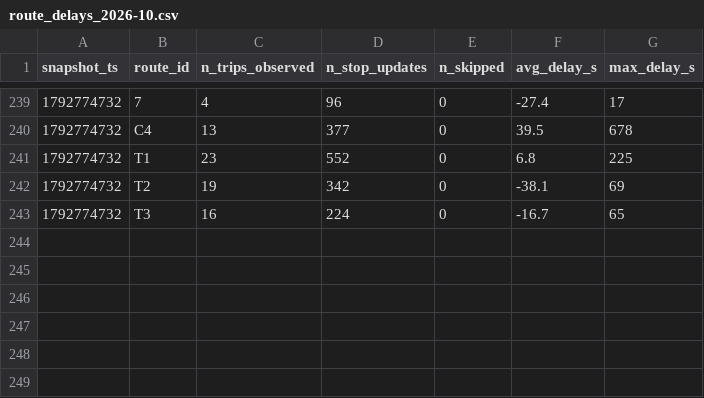
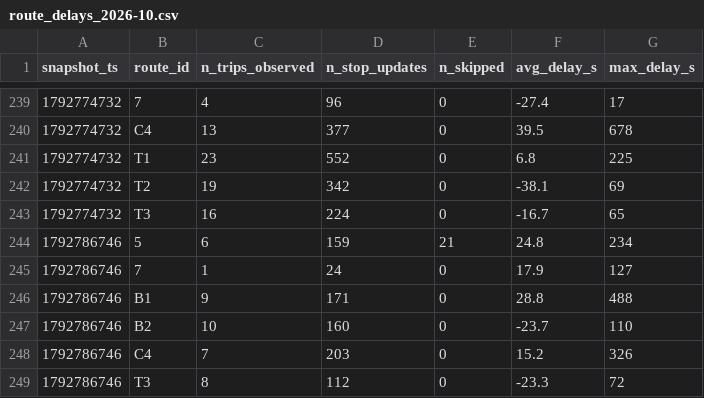
Before and after one commit to mohamedazizbhs/smart-mobility-lemans, a CSV file: data/history/route_delays_2026-10.csv, drawn as a sheet; only a part is shown, gaps mark what is left out; the diff names each change by its address in the sheet, - before the commit and + after, or states it on an @@ line.

```diff
--- a/data/history/route_delays_2026-10.csv
+++ b/data/history/route_delays_2026-10.csv
+row 244: 1792786746 | 5 | 6 | 159 | 21 | 24.8 | 234
+row 245: 1792786746 | 7 | 1 | 24 | 0 | 17.9 | 127
+row 246: 1792786746 | B1 | 9 | 171 | 0 | 28.8 | 488
+row 247: 1792786746 | B2 | 10 | 160 | 0 | -23.7 | 110
+row 248: 1792786746 | C4 | 7 | 203 | 0 | 15.2 | 326
+row 249: 1792786746 | T3 | 8 | 112 | 0 | -23.3 | 72
```
Also changed, not shown: 1 other file.
